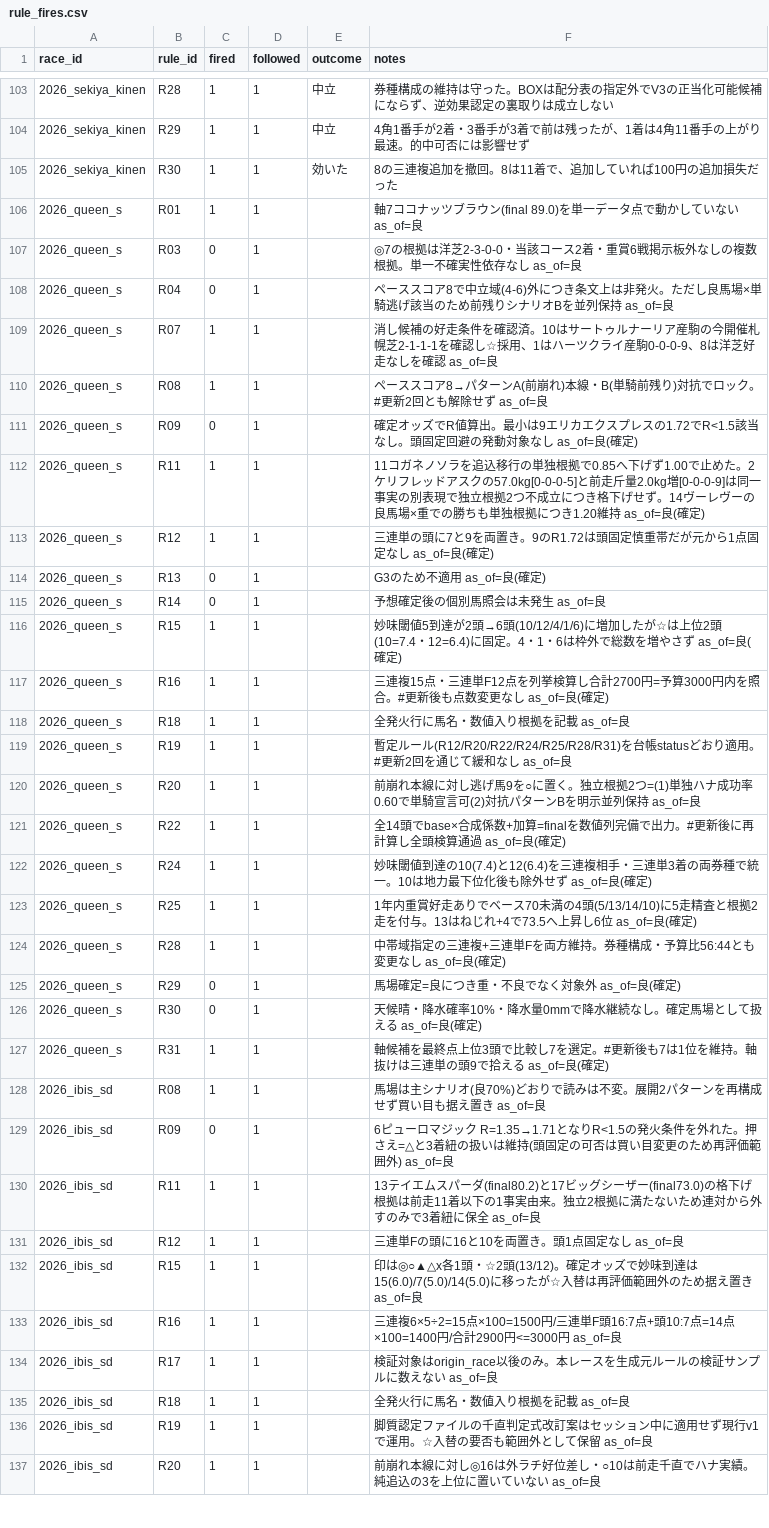
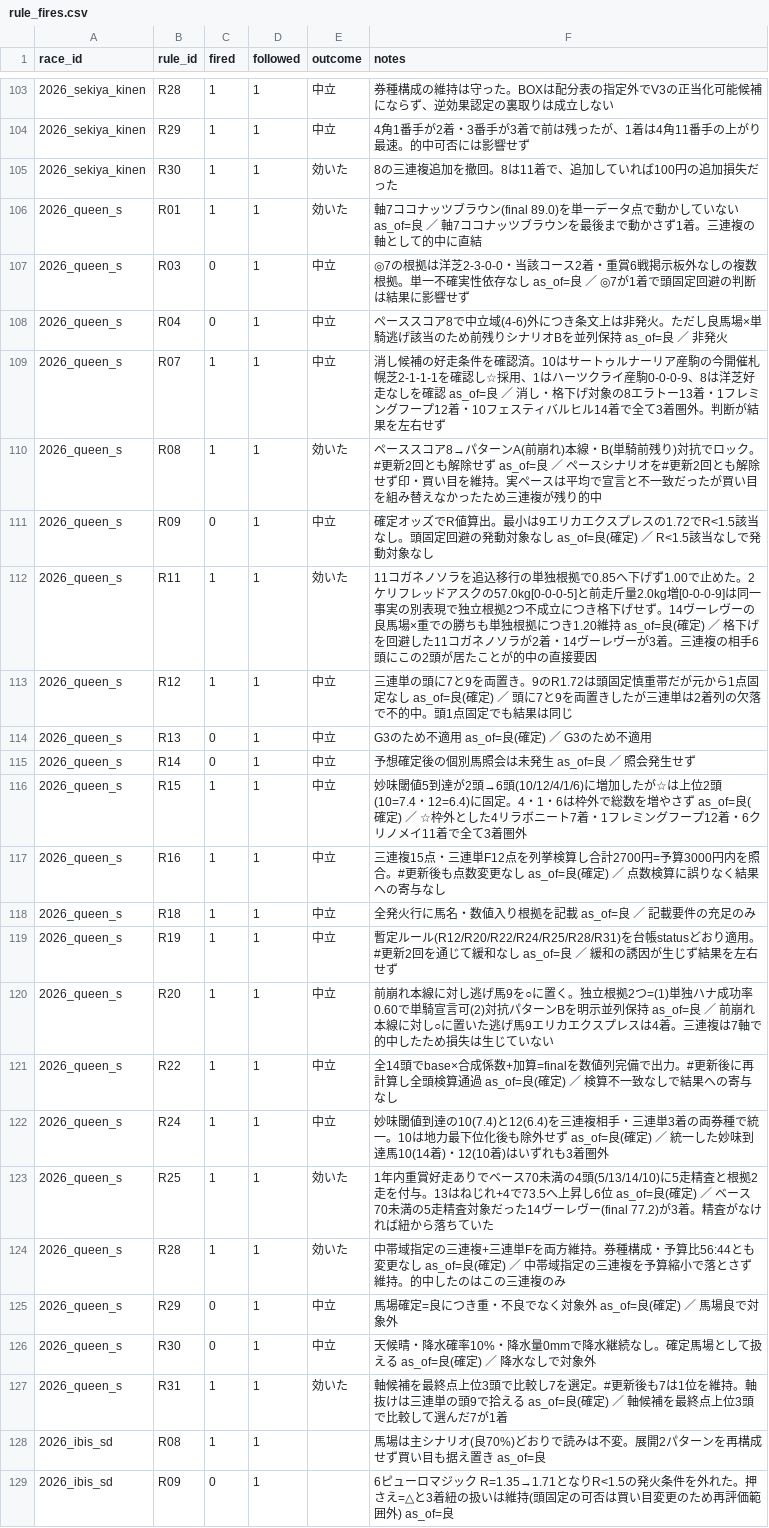
Before and after one commit to Atoyr/keiba, a CSV file: log/rule_fires.csv, drawn as a sheet; only a part is shown, gaps mark what is left out; the shorter side is filled out with more unchanged rows; the diff names each change by its address in the sheet, - before the commit and + after, or states it on an @@ line.

```diff
--- a/log/rule_fires.csv
+++ b/log/rule_fires.csv
-E106 (outcome): (empty)
+E106 (outcome): 効いた
-F106 (notes): …い as_of=良
+F106 (notes): …い as_of=良 ／ 軸7ココナッツブラウンを最後まで動かさず1着。三連複の軸として的中に直結
-E107:E109 (outcome): (empty)
+E107:E109 (outcome): 中立
-F107 (notes): …し as_of=良
+F107 (notes): …し as_of=良 ／ ◎7が1着で頭固定回避の判断は結果に影響せず
-F108 (notes): …持 as_of=良
+F108 (notes): …持 as_of=良 ／ 非発火
-F109 (notes): …認 as_of=良
+F109 (notes): …認 as_of=良 ／ 消し・格下げ対象の8エラトー13着・1フレミングフープ12着・10フェスティバルヒル14着で全て3着圏外。判断が結果を左右せず
-E110 (outcome): (empty)
+E110 (outcome): 効いた
-F110 (notes): …ず as_of=良
+F110 (notes): …ず as_of=良 ／ ペースシナリオを#更新2回とも解除せず印・買い目を維持。実ペースは平均で宣言と不一致だったが買い目を組み替えなかったため三連複が残り的中
-E111 (outcome): (empty)
+E111 (outcome): 中立
-F111 (notes): …(確定)
+F111 (notes): …(確定) ／ R<1.5該当なしで発動対象なし
-E112 (outcome): (empty)
+E112 (outcome): 効いた
-F112 (notes): …(確定)
+F112 (notes): …(確定) ／ 格下げを回避した11コガネノソラが2着・14ヴーレヴーが3着。三連複の相手6頭にこの2頭が居たことが的中の直接要因
-E113:E122 (outcome): (empty)
+E113:E122 (outcome): 中立
-F113 (notes): …(確定)
+F113 (notes): …(確定) ／ 頭に7と9を両置きしたが三連単は2着列の欠落で不的中。頭1点固定でも結果は同じ
-F114 (notes): G3のため不適用 as_of=良(確定)
+F114 (notes): G3のため不適用 as_of=良(確定) ／ G3のため不適用
-F115 (notes): 予想確定後の個別馬照会は未発生 as_of=良
+F115 (notes): 予想確定後の個別馬照会は未発生 as_of=良 ／ 照会発生せず
-F116 (notes): …(確定)
+F116 (notes): …(確定) ／ ☆枠外とした4リラボニート7着・1フレミングフープ12着・6クリノメイ11着で全て3着圏外
-F117 (notes): …(確定)
+F117 (notes): …(確定) ／ 点数検算に誤りなく結果への寄与なし
-F118 (notes): 全発火行に馬名・数値入り根拠を記載 as_of=良
+F118 (notes): 全発火行に馬名・数値入り根拠を記載 as_of=良 ／ 記載要件の充足のみ
-F119 (notes): …し as_of=良
+F119 (notes): …し as_of=良 ／ 緩和の誘因が生じず結果を左右せず
-F120 (notes): …持 as_of=良
+F120 (notes): …持 as_of=良 ／ 前崩れ本線に対し○に置いた逃げ馬9エリカエクスプレスは4着。三連複は7軸で的中したため損失は生じていない
-F121 (notes): …(確定)
+F121 (notes): …(確定) ／ 検算不一致なしで結果への寄与なし
-F122 (notes): …(確定)
+F122 (notes): …(確定) ／ 統一した妙味到達馬10(14着)・12(10着)はいずれも3着圏外
-E123:E124 (outcome): (empty)
+E123:E124 (outcome): 効いた
-F123 (notes): …(確定)
+F123 (notes): …(確定) ／ ベース70未満の5走精査対象だった14ヴーレヴー(final 77.2)が3着。精査がなければ紐から落ちていた
-F124 (notes): …(確定)
+F124 (notes): …(確定) ／ 中帯域指定の三連複を予算縮小で落とさず維持。的中したのはこの三連複のみ
-E125:E126 (outcome): (empty)
+E125:E126 (outcome): 中立
-F125 (notes): 馬場確定=良につき重・不良でなく対象外 as_of=良(確定)
+F125 (notes): 馬場確定=良につき重・不良でなく対象外 as_of=良(確定) ／ 馬場良で対象外
-F126 (notes): …(確定)
+F126 (notes): …(確定) ／ 降水なしで対象外
-E127 (outcome): (empty)
+E127 (outcome): 効いた
-F127 (notes): …(確定)
+F127 (notes): …(確定) ／ 軸候補を最終点上位3頭で比較して選んだ7が1着
```
Also changed, not shown: log/bets.csv, log/predictions.csv, 3 other files.
